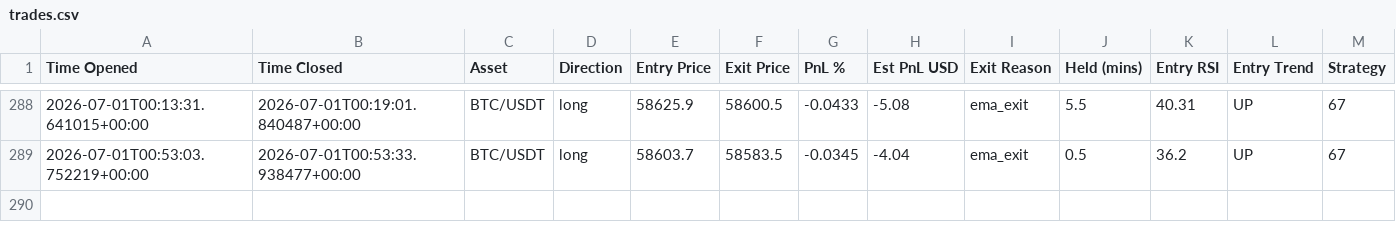
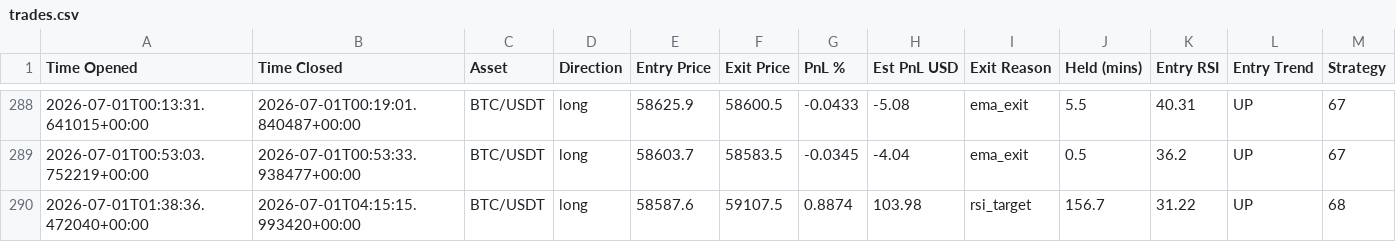
Before and after one commit to jm909/hermes-trading, a CSV file: state/trades.csv, drawn as a sheet; only a part is shown, gaps mark what is left out.

Commit message:
worker: update trades.csv

```diff
--- a/state/trades.csv
+++ b/state/trades.csv
@@ -289 +289,2 @@ Time Opened,Time Closed,Asset,Direction,Entry Price,Exit Price,PnL %,Est PnL USD
 2026-07-01T00:53:03.752219+00:00,2026-07-01T00:53:33.938477+00:00,BTC/USDT,long,58603.7,58583.5,-0.0345,-4.04,ema_exit,0.5,36.2,UP,67
+2026-07-01T01:38:36.472040+00:00,2026-07-01T04:15:15.993420+00:00,BTC/USDT,long,58587.6,59107.5,0.8874,103.98,rsi_target,156.7,31.22,UP,68
```
